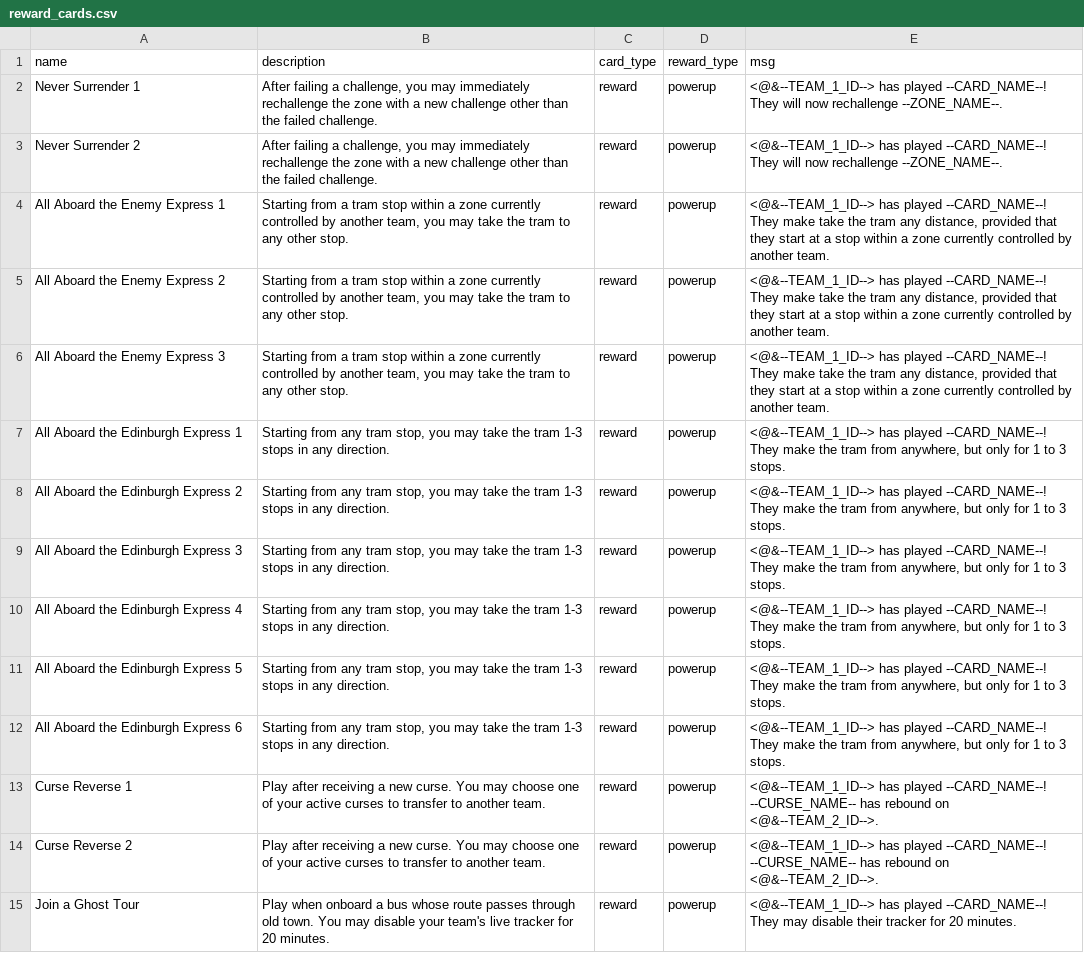
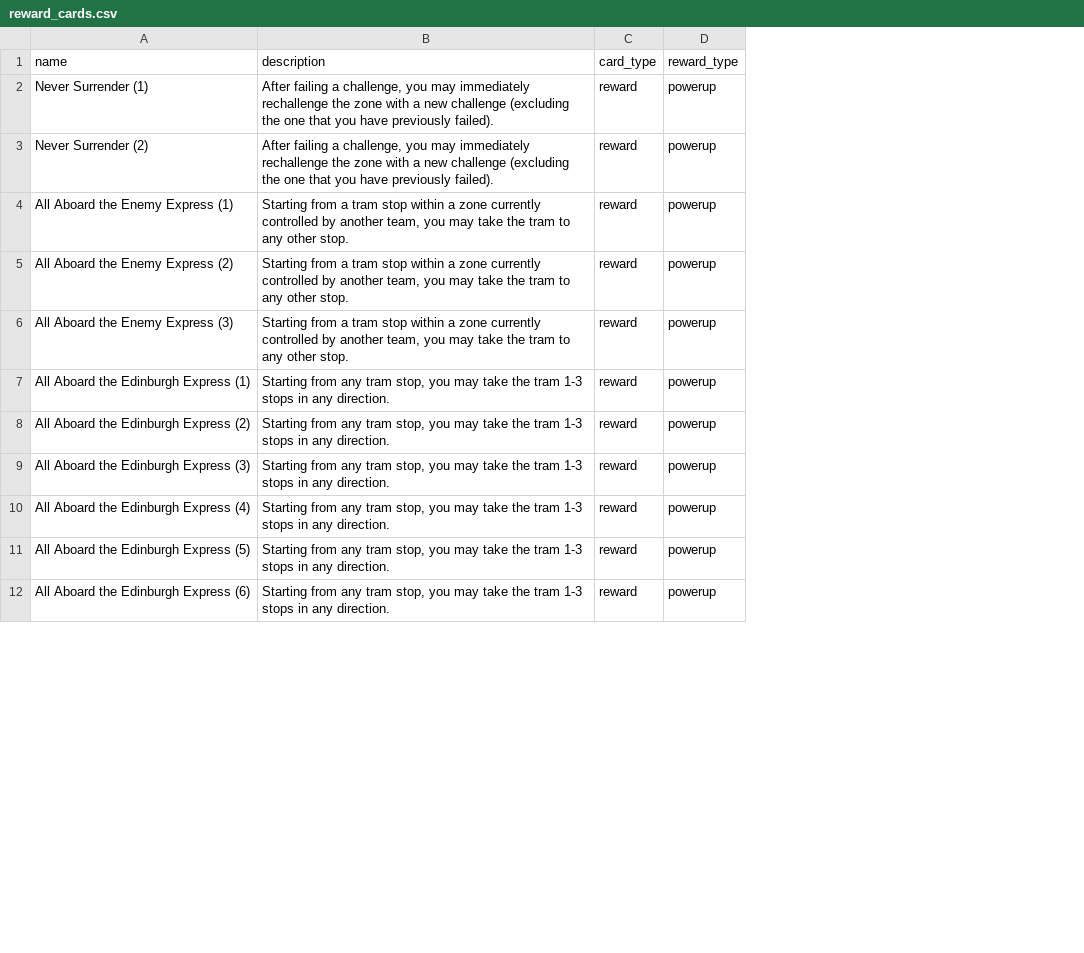
Before and after one commit to adamlaycock/EdinburghJetLag, a CSV file: reward_cards.csv, drawn as a sheet; only a part is shown; removed rows and columns are numbered as before the commit, all else as after; the diff covers the shown part only; the diff names each change by its address in the sheet, - before the commit and + after, or states it on an @@ line.

```diff
--- a/reward_cards.csv
+++ b/reward_cards.csv
-column E (msg), rows 2-12: <@&--TEAM_1_ID--> has played --CARD_NAME--! They will now rechallenge --ZONE_NAME--. | <@&--TEAM_1_ID--> has played --CARD_NAME--! They will now rechallenge --ZONE_NAME--. | <@&--TEAM_1_ID--> has played --CARD_NAME--! They make take the tram any distance, provided that they start at a stop within a zone currently controlled by another team. | <@&--TEAM_1_ID--> has played --CARD_NAME--! They make take the tram any distance, provided that they start at a stop within a zone currently controlled by another team. | <@&--TEAM_1_ID--> has played --CARD_NAME--! They make take the tram any distance, provided that they start at a stop within a zone currently controlled by another team. | <@&--TEAM_1_ID--> has played --CARD_NAME--! They make the tram from anywhere, but only for 1 to 3 stops. | <@&--TEAM_1_ID--> has played --CARD_NAME--! They make the tram from anywhere, but only for 1 to 3 stops. | <@&--TEAM_1_ID--> has played --CARD_NAME--! They make the tram from anywhere, but only for 1 to 3 stops. | <@&--TEAM_1_ID--> has played --CARD_NAME--! They make the tram from anywhere, but only for 1 to 3 stops. | <@&--TEAM_1_ID--> has played --CARD_NAME--! They make the tram from anywhere, but only for 1 to 3 stops. | <@&--TEAM_1_ID--> has played --CARD_NAME--! They make the tram from anywhere, but only for 1 to 3 stops.
-A2 (name): Never Surrender 1
+A2 (name): Never Surrender (1)
-B2:B3 (description): …new challenge other than the failed challenge.
+B2:B3 (description): …new challenge (excluding the one that you have previously failed).
-A3 (name): Never Surrender 2
+A3 (name): Never Surrender (2)
-A4 (name): All Aboard the Enemy Express 1
+A4 (name): All Aboard the Enemy Express (1)
-A5 (name): All Aboard the Enemy Express 2
+A5 (name): All Aboard the Enemy Express (2)
-A6 (name): All Aboard the Enemy Express 3
+A6 (name): All Aboard the Enemy Express (3)
-A7 (name): All Aboard the Edinburgh Express 1
+A7 (name): All Aboard the Edinburgh Express (1)
-A8 (name): All Aboard the Edinburgh Express 2
+A8 (name): All Aboard the Edinburgh Express (2)
-A9 (name): All Aboard the Edinburgh Express 3
+A9 (name): All Aboard the Edinburgh Express (3)
-A10 (name): All Aboard the Edinburgh Express 4
+A10 (name): All Aboard the Edinburgh Express (4)
-A11 (name): All Aboard the Edinburgh Express 5
+A11 (name): All Aboard the Edinburgh Express (5)
-A12 (name): All Aboard the Edinburgh Express 6
+A12 (name): All Aboard the Edinburgh Express (6)
-row 13: Curse Reverse 1 | Play after receiving a new curse. You may choose one of your active curses to transfer to another team. | reward | powerup | <@&--TEAM_1_ID--> has played --CARD_NAME--! --CURSE_NAME-- has rebound on <@&--TEAM_2_ID-->.
-row 14: Curse Reverse 2 | Play after receiving a new curse. You may choose one of your active curses to transfer to another team. | reward | powerup | <@&--TEAM_1_ID--> has played --CARD_NAME--! --CURSE_NAME-- has rebound on <@&--TEAM_2_ID-->.
-row 15: Join a Ghost Tour | Play when onboard a bus whose route passes through old town. You may disable your team's live tracker for 20 minutes. | reward | powerup | <@&--TEAM_1_ID--> has played --CARD_NAME--! They may disable their tracker for 20 minutes.
```
Also changed, not shown: 7 added rows and 19 edited cells elsewhere in this file, challenge_cards.csv, 3 other files.
